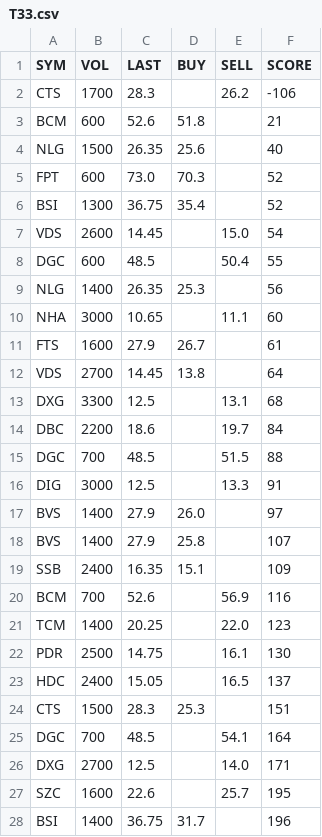
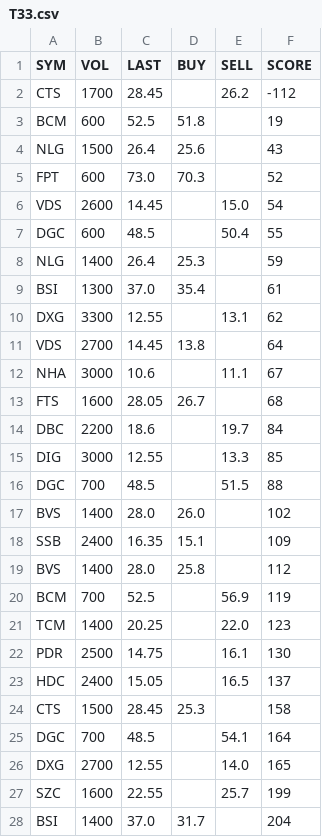
Before and after one commit to cali-invest/portfolio-live, a CSV file: data/T33.csv, drawn as a sheet; only a part is shown; the diff covers the shown part only.

```diff
--- a/data/T33.csv
+++ b/data/T33.csv
@@ -1,21 +1,21 @@
 SYM,VOL,LAST,BUY,SELL,SCORE
-CTS,1700,28.3,,26.2,-106
-BCM,600,52.6,51.8,,21
-NLG,1500,26.35,25.6,,40
+CTS,1700,28.45,,26.2,-112
+BCM,600,52.5,51.8,,19
+NLG,1500,26.4,25.6,,43
 FPT,600,73.0,70.3,,52
-BSI,1300,36.75,35.4,,52
 VDS,2600,14.45,,15.0,54
 DGC,600,48.5,,50.4,55
-NLG,1400,26.35,25.3,,56
-NHA,3000,10.65,,11.1,60
-FTS,1600,27.9,26.7,,61
+NLG,1400,26.4,25.3,,59
+BSI,1300,37.0,35.4,,61
+DXG,3300,12.55,,13.1,62
 VDS,2700,14.45,13.8,,64
-DXG,3300,12.5,,13.1,68
+NHA,3000,10.6,,11.1,67
+FTS,1600,28.05,26.7,,68
 DBC,2200,18.6,,19.7,84
+DIG,3000,12.55,,13.3,85
 DGC,700,48.5,,51.5,88
-DIG,3000,12.5,,13.3,91
-BVS,1400,27.9,26.0,,97
-BVS,1400,27.9,25.8,,107
+BVS,1400,28.0,26.0,,102
 SSB,2400,16.35,15.1,,109
-BCM,700,52.6,,56.9,116
+BVS,1400,28.0,25.8,,112
+BCM,700,52.5,,56.9,119
 TCM,1400,20.25,,22.0,123
@@ -23,6 +23,6 @@ PDR,2500,14.75,,16.1,130
 HDC,2400,15.05,,16.5,137
-CTS,1500,28.3,25.3,,151
+CTS,1500,28.45,25.3,,158
 DGC,700,48.5,,54.1,164
-DXG,2700,12.5,,14.0,171
-SZC,1600,22.6,,25.7,195
-BSI,1400,36.75,31.7,,196
+DXG,2700,12.55,,14.0,165
+SZC,1600,22.55,,25.7,199
+BSI,1400,37.0,31.7,,204
```
Also changed, not shown: 1 added row, 1 removed row and 10 edited cells elsewhere in this file, data/CMD.csv, data/CMD2.csv, 3 other files.
